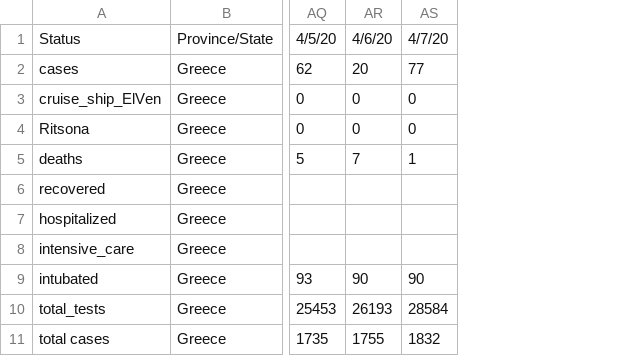
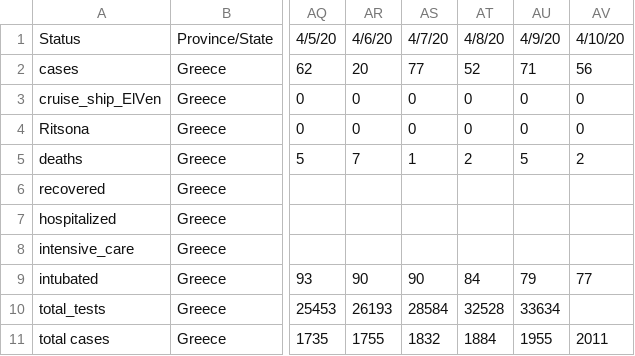
Before and after one commit to Covid-19-Response-Greece/covid19-data-greece, a CSV file: data/greece/iMEdD-Lab/greeceTimeline.csv, drawn as a sheet; only a part is shown, gaps mark what is left out; the diff names each change by its address in the sheet, - before the commit and + after, or states it on an @@ line.

```diff
--- a/data/greece/iMEdD-Lab/greeceTimeline.csv
+++ b/data/greece/iMEdD-Lab/greeceTimeline.csv
+column AT, rows 1-11: 4/8/20 | 52 | 0 | 0 | 2 |  |  |  | 84 | 32528 | 1884
+column AU, rows 1-11: 4/9/20 | 71 | 0 | 0 | 5 |  |  |  | 79 | 33634 | 1955
+column AV, rows 1-11: 4/10/20 | 56 | 0 | 0 | 2 |  |  |  | 77 |  | 2011
```
Also changed, not shown: data/greece/iMEdD-Lab/greece.csv, data/greece/iMEdD-Lab/greece_cases.csv, 1 other file.
